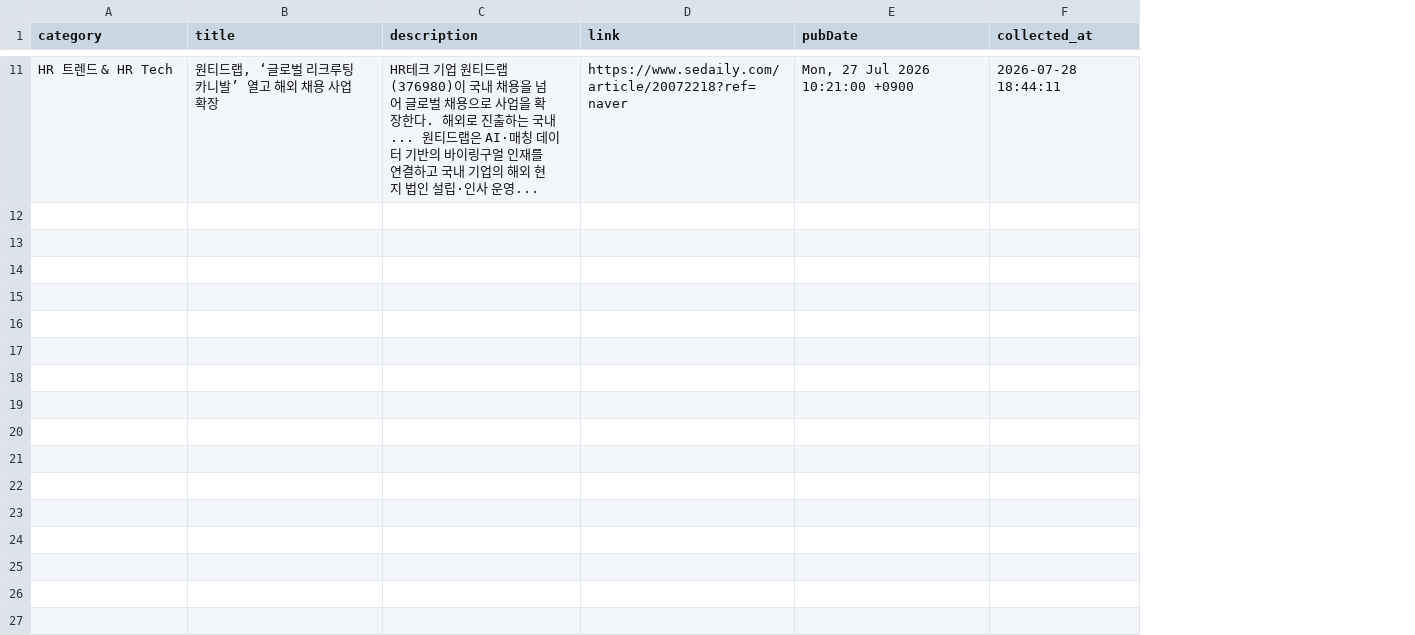
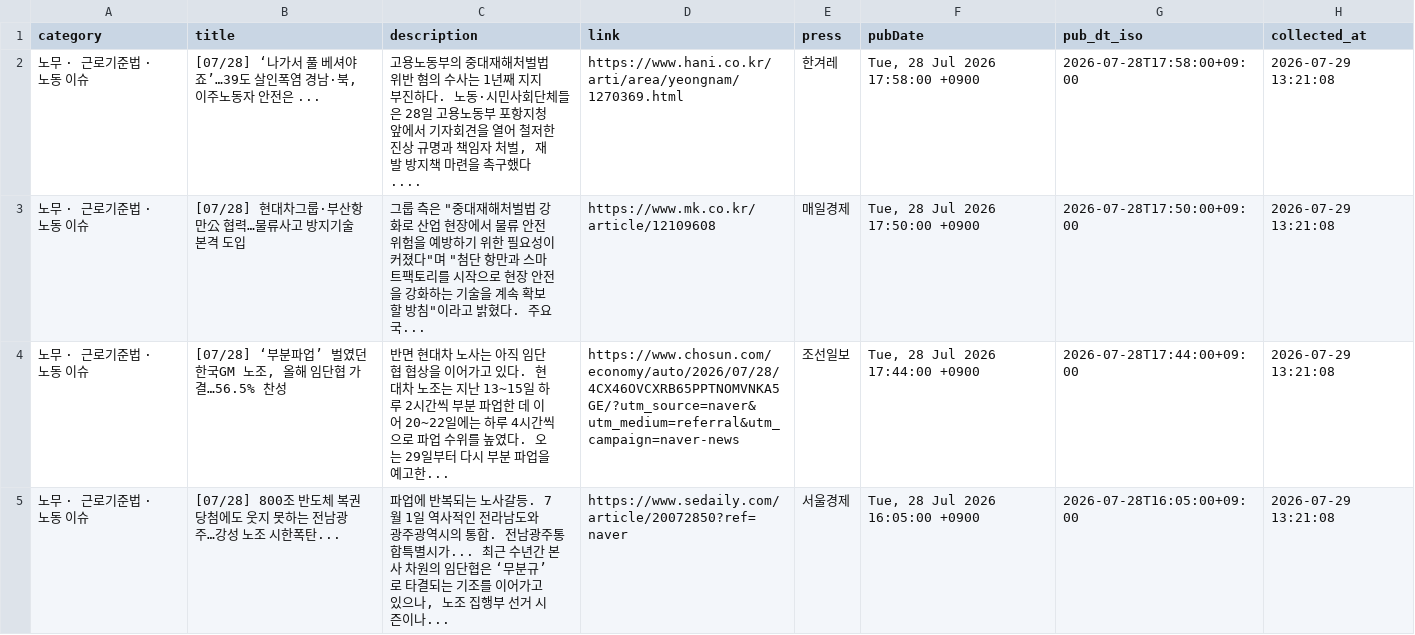
Before and after one commit to whatishr/hr-news-dashboard, a CSV file: hr_news.csv, drawn as a sheet; only a part is shown, gaps mark what is left out; removed rows and columns are numbered as before the commit, all else as after; the diff covers the shown part only; the diff names each change by its address in the sheet, - before the commit and + after, or states it on an @@ line.

Commit message:
fix: 최신 카테고리 반영 및 Streamlit HTML 옵션 수정

```diff
--- a/hr_news.csv
+++ b/hr_news.csv
+column E (press), empty
+column G (pub_dt_iso), empty
-row 11: HR 트렌드 & HR Tech | 원티드랩, ‘글로벌 리크루팅 카니발’ 열고 해외 채용 사업 확장 | HR테크 기업 원티드랩(376980)이 국내 채용을 넘어 글로벌 채용으로 사업을 확장한다. 해외로 진출하는 국내... 원티드랩은 AI·매칭 데이터 기반의 바이링구얼 인재를 연결하고 국내 기업의 해외 현지 법인 설립·인사 운영... | https://www.sedaily.com/article/20072218?ref=naver | Mon, 27 Jul 2026 10:21:00 +0900 | 2026-07-28 18:44:11
+row 2: 노무 · 근로기준법 · 노동 이슈 | [07/28] ‘나가서 풀 베셔야죠’…39도 살인폭염 경남·북, 이주노동자 안전은 ... | 고용노동부의 중대재해처벌법 위반 혐의 수사는 1년째 지지부진하다. 노동·시민사회단체들은 28일 고용노동부 포항지청 앞에서 기자회견을 열어 철저한 진상 규명과 책임자 처벌, 재발 방지책 마련을 촉구했다.... | https://www.hani.co.kr/arti/area/yeongnam/1270369.html | 한겨레 | Tue, 28 Jul 2026 17:58:00 +0900 | 2026-07-28T17:58:00+09:00 | 2026-07-29 13:21:08
+row 3: 노무 · 근로기준법 · 노동 이슈 | [07/28] 현대차그룹·부산항만公 협력…물류사고 방지기술 본격 도입 | 그룹 측은 "중대재해처벌법 강화로 산업 현장에서 물류 안전 위험을 예방하기 위한 필요성이 커졌다"며 "첨단 항만과 스마트팩토리를 시작으로 현장 안전을 강화하는 기술을 계속 확보할 방침"이라고 밝혔다. 주요국... | https://www.mk.co.kr/article/12109608 | 매일경제 | Tue, 28 Jul 2026 17:50:00 +0900 | 2026-07-28T17:50:00+09:00 | 2026-07-29 13:21:08
+row 4: 노무 · 근로기준법 · 노동 이슈 | [07/28] ‘부분파업’ 벌였던 한국GM 노조, 올해 임단협 가결…56.5% 찬성 | 반면 현대차 노사는 아직 임단협 협상을 이어가고 있다. 현대차 노조는 지난 13~15일 하루 2시간씩 부분 파업한 데 이어 20~22일에는 하루 4시간씩으로 파업 수위를 높였다. 오는 29일부터 다시 부분 파업을 예고한... | https://www.chosun.com/economy/auto/2026/07/28/4CX46OVCXRB65PPTNOMVNKA5GE/?utm_source=naver&utm_medium=referral&utm_campaign=naver-news | 조선일보 | Tue, 28 Jul 2026 17:44:00 +0900 | 2026-07-28T17:44:00+09:00 | 2026-07-29 13:21:08
+row 5: 노무 · 근로기준법 · 노동 이슈 | [07/28] 800조 반도체 복권 당첨에도 웃지 못하는 전남광주…강성 노조 시한폭탄... | 파업에 반복되는 노사갈등. 7월 1일 역사적인 전라남도와 광주광역시의 통합. 전남광주통합특별시가... 최근 수년간 본사 차원의 임단협은 ‘무분규’로 타결되는 기조를 이어가고 있으나, 노조 집행부 선거 시즌이나... | https://www.sedaily.com/article/20072850?ref=naver | 서울경제 | Tue, 28 Jul 2026 16:05:00 +0900 | 2026-07-28T16:05:00+09:00 | 2026-07-29 13:21:08
```
Also changed, not shown: 4 added rows and 9 removed rows elsewhere in this file.
